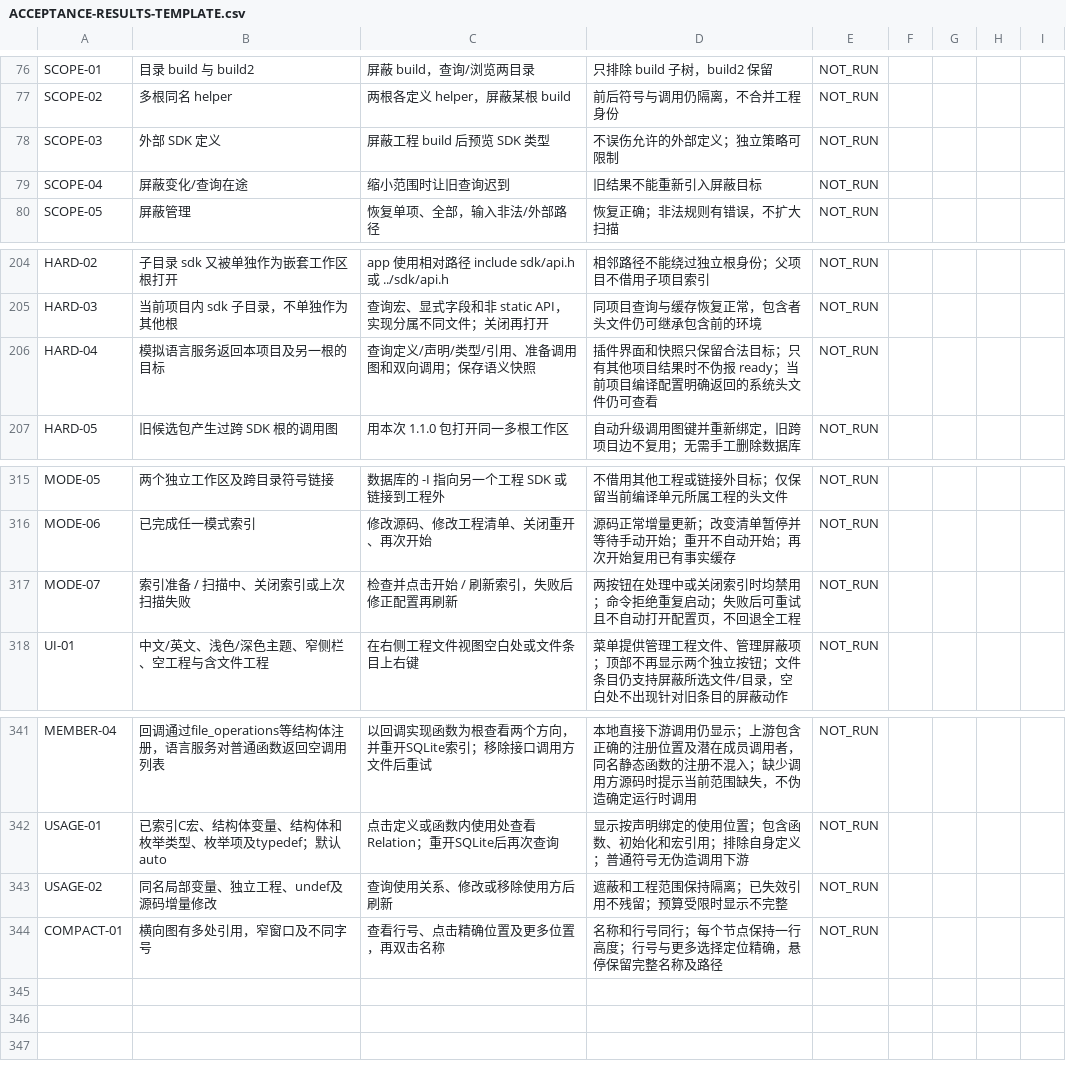
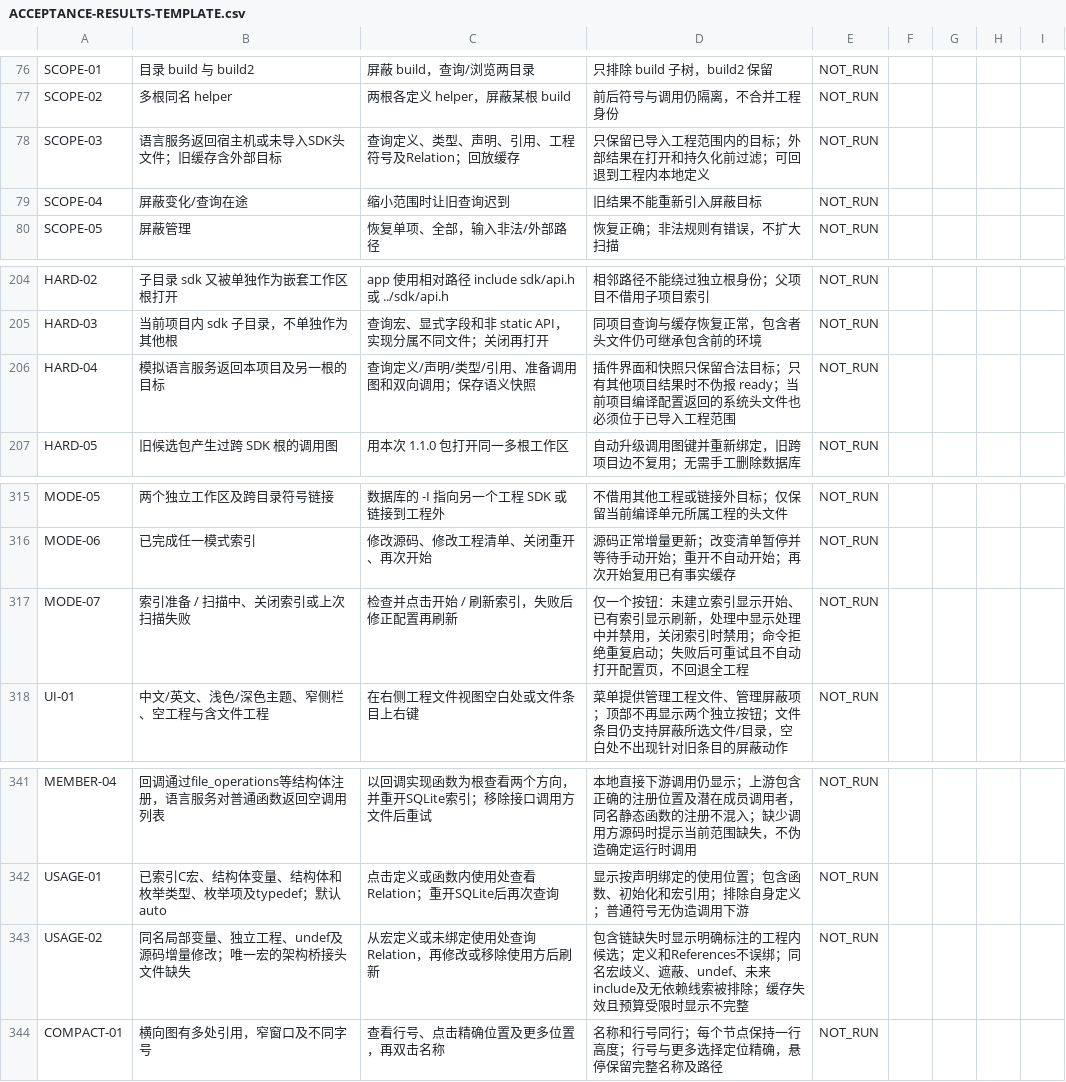
Before and after one commit to wanguo99/SourceInsight-Reader, a CSV file: docs/ACCEPTANCE-RESULTS-TEMPLATE.csv, drawn as a sheet; only a part is shown, gaps mark what is left out.

```diff
--- a/docs/ACCEPTANCE-RESULTS-TEMPLATE.csv
+++ b/docs/ACCEPTANCE-RESULTS-TEMPLATE.csv
@@ -77,3 +77,3 @@
 "SCOPE-02","多根同名 helper","两根各定义 helper，屏蔽某根 build","前后符号与调用仍隔离，不合并工程身份","NOT_RUN","","","",""
-"SCOPE-03","外部 SDK 定义","屏蔽工程 build 后预览 SDK 类型","不误伤允许的外部定义；独立策略可限制","NOT_RUN","","","",""
+"SCOPE-03","语言服务返回宿主机或未导入SDK头文件；旧缓存含外部目标","查询定义、类型、声明、引用、工程符号及Relation；回放缓存","只保留已导入工程范围内的目标；外部结果在打开和持久化前过滤；可回退到工程内本地定义","NOT_RUN","","","",""
 "SCOPE-04","屏蔽变化/查询在途","缩小范围时让旧查询迟到","旧结果不能重新引入屏蔽目标","NOT_RUN","","","",""
@@ -205,3 +205,3 @@
 "HARD-03","当前项目内 sdk 子目录，不单独作为其他根","查询宏、显式字段和非 static API，实现分属不同文件；关闭再打开","同项目查询与缓存恢复正常，包含者头文件仍可继承包含前的环境","NOT_RUN","","","",""
-"HARD-04","模拟语言服务返回本项目及另一根的目标","查询定义/声明/类型/引用、准备调用图和双向调用；保存语义快照","插件界面和快照只保留合法目标；只有其他项目结果时不伪报 ready；当前项目编译配置明确返回的系统头文件仍可查看","NOT_RUN","","","",""
+"HARD-04","模拟语言服务返回本项目及另一根的目标","查询定义/声明/类型/引用、准备调用图和双向调用；保存语义快照","插件界面和快照只保留合法目标；只有其他项目结果时不伪报 ready；当前项目编译配置返回的系统头文件也必须位于已导入工程范围","NOT_RUN","","","",""
 "HARD-05","旧候选包产生过跨 SDK 根的调用图","用本次 1.1.0 包打开同一多根工作区","自动升级调用图键并重新绑定，旧跨项目边不复用；无需手工删除数据库","NOT_RUN","","","",""
@@ -316,3 +316,3 @@
 "MODE-06","已完成任一模式索引","修改源码、修改工程清单、关闭重开、再次开始","源码正常增量更新；改变清单暂停并等待手动开始；重开不自动开始；再次开始复用已有事实缓存","NOT_RUN","","","",""
-"MODE-07","索引准备 / 扫描中、关闭索引或上次扫描失败","检查并点击开始 / 刷新索引，失败后修正配置再刷新","两按钮在处理中或关闭索引时均禁用；命令拒绝重复启动；失败后可重试且不自动打开配置页，不回退全工程","NOT_RUN","","","",""
+"MODE-07","索引准备 / 扫描中、关闭索引或上次扫描失败","检查并点击开始 / 刷新索引，失败后修正配置再刷新","仅一个按钮：未建立索引显示开始、已有索引显示刷新，处理中显示处理中并禁用，关闭索引时禁用；命令拒绝重复启动；失败后可重试且不自动打开配置页，不回退全工程","NOT_RUN","","","",""
 "UI-01","中文/英文、浅色/深色主题、窄侧栏、空工程与含文件工程","在右侧工程文件视图空白处或文件条目上右键","菜单提供管理工程文件、管理屏蔽项；顶部不再显示两个独立按钮；文件条目仍支持屏蔽所选文件/目录，空白处不出现针对旧条目的屏蔽动作","NOT_RUN","","","",""
@@ -342,3 +342,3 @@
 "USAGE-01","已索引C宏、结构体变量、结构体和枚举类型、枚举项及typedef；默认auto","点击定义或函数内使用处查看Relation；重开SQLite后再次查询","显示按声明绑定的使用位置；包含函数、初始化和宏引用；排除自身定义；普通符号无伪造调用下游","NOT_RUN","","","",""
-"USAGE-02","同名局部变量、独立工程、undef及源码增量修改","查询使用关系、修改或移除使用方后刷新","遮蔽和工程范围保持隔离；已失效引用不残留；预算受限时显示不完整","NOT_RUN","","","",""
+"USAGE-02","同名局部变量、独立工程、undef及源码增量修改；唯一宏的架构桥接头文件缺失","从宏定义或未绑定使用处查询Relation，再修改或移除使用方后刷新","包含链缺失时显示明确标注的工程内候选；定义和References不误绑；同名宏歧义、遮蔽、undef、未来include及无依赖线索被排除；缓存失效且预算受限时显示不完整","NOT_RUN","","","",""
 "COMPACT-01","横向图有多处引用，窄窗口及不同字号","查看行号、点击精确位置及更多位置，再双击名称","名称和行号同行；每个节点保持一行高度；行号与更多选择定位精确，悬停保留完整名称及路径","NOT_RUN","","","",""
```
Also changed, not shown: 39 other files.
